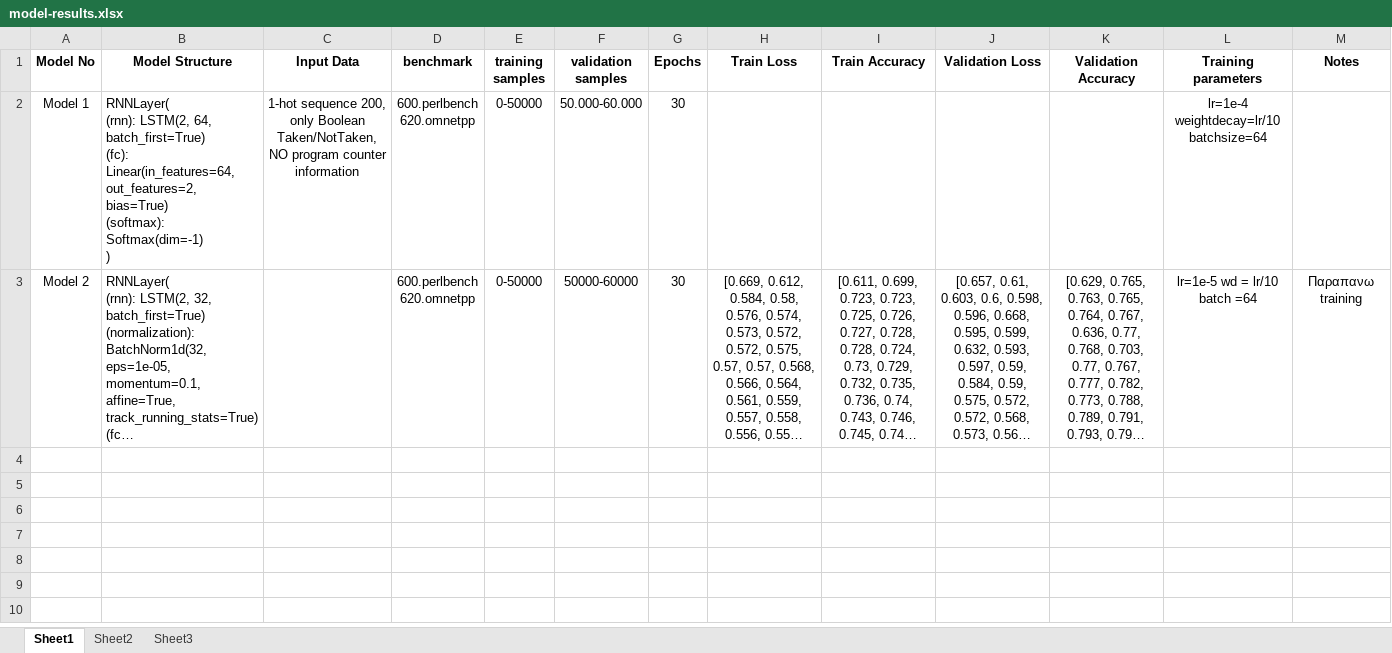
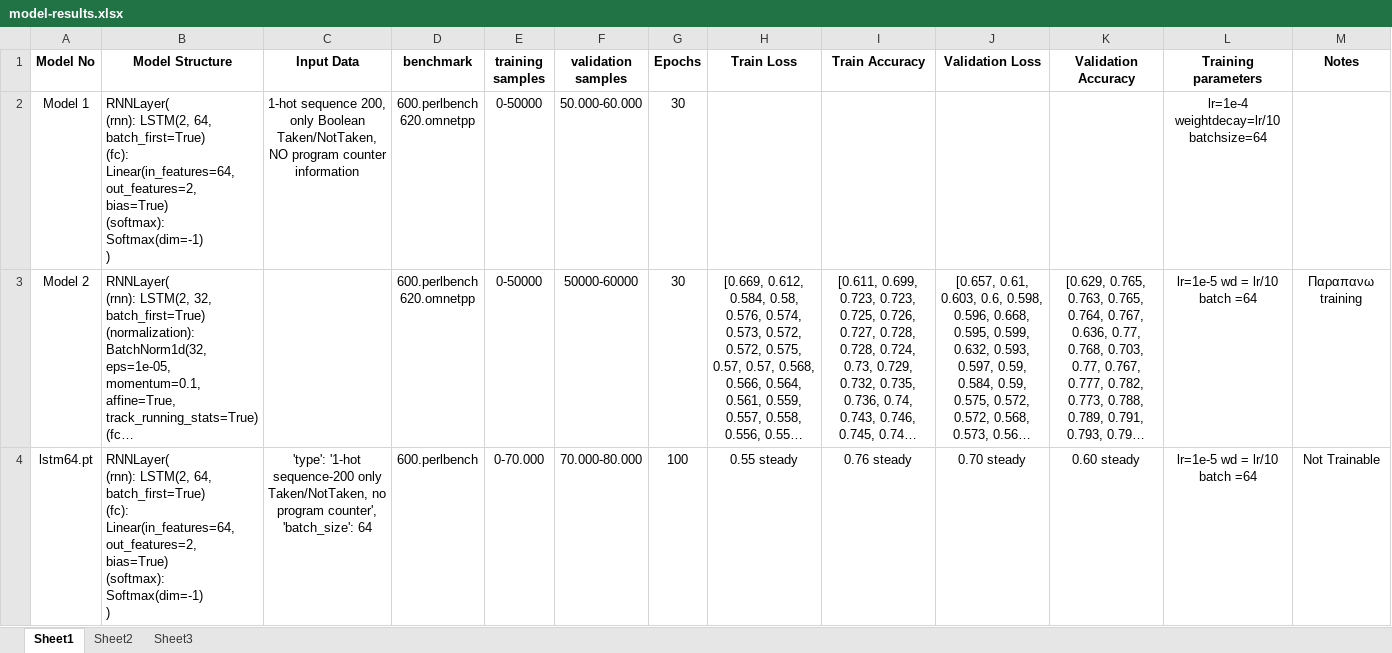
Before and after one commit to aristotelis96/thesis-branch-prediciton-ml, an Excel workbook: models/model-results.xlsx, sheet Sheet1, drawn as a sheet; long unchanged cells end in …; values as stored, in another font and other column widths than the file's, no borders; ↵ is a line break in a cell; the diff names each change by its address in the sheet, - before the commit and + after, or states it on an @@ line.

```diff
--- a/models/model-results.xlsx (sheet Sheet1)
+++ b/models/model-results.xlsx (sheet Sheet1)
+row 4: lstm64.pt | RNNLayer( ↵ (rnn): LSTM(2, 64, batch_first=True) ↵ (fc): Linear(in_features=64, out_features=2, bias=True) ↵ (softmax): Softmax(dim=-1) ↵ ) | 'type': '1-hot sequence-200 only Taken/NotTaken, no program counter', 'batch_size': 64 | 600.perlbench | 0-70.000 | 70.000-80.000 | 100 | 0.55 steady | 0.76 steady | 0.70 steady | 0.60 steady | lr=1e-5 wd = lr/10 batch =64 | Not Trainable
```
Also changed, not shown: 3 other files.
